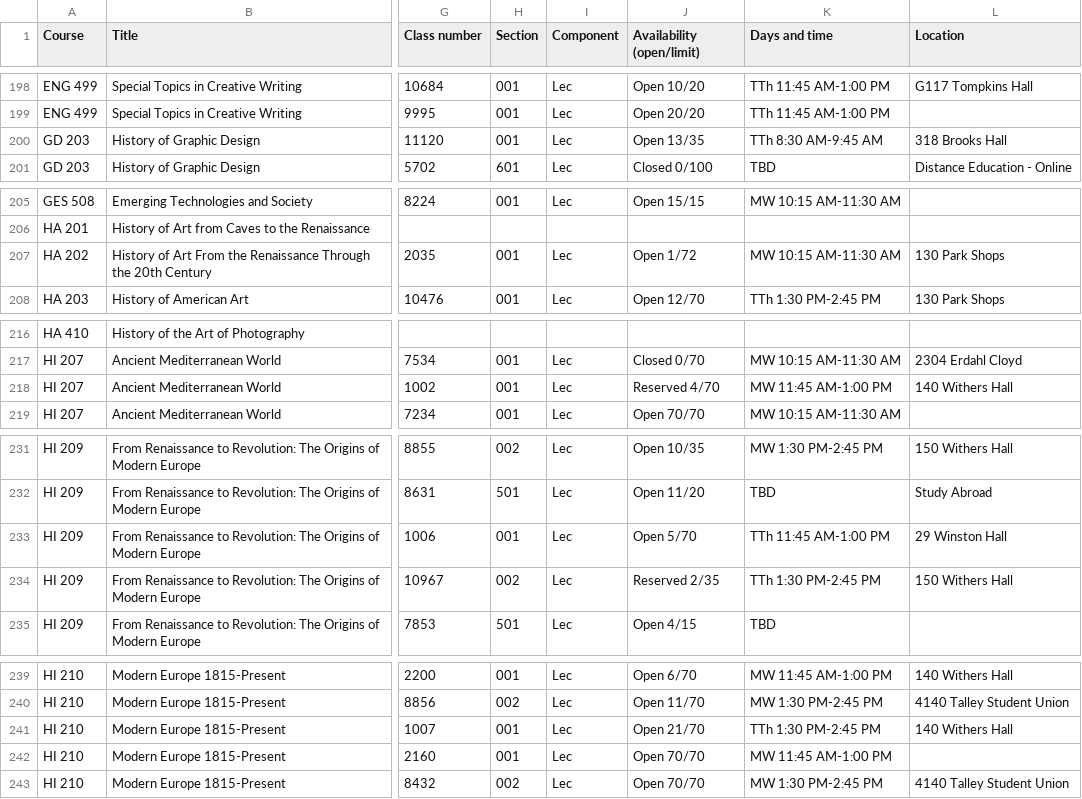
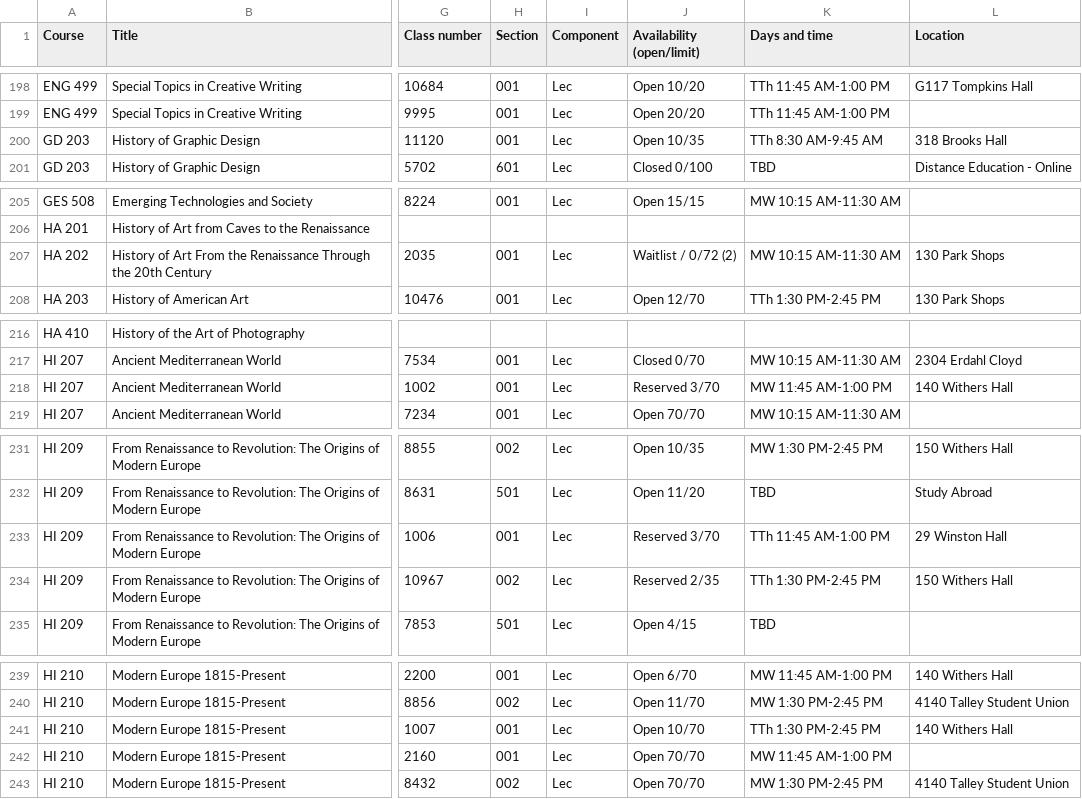
Before and after one commit to atb1982/design-studies-electives, a CSV file: data/electives.csv, drawn as a sheet; only a part is shown, gaps mark what is left out; the diff covers the shown part only; the diff names each change by its address in the sheet, - before the commit and + after, or states it on an @@ line.

```diff
--- a/data/electives.csv
+++ b/data/electives.csv
-J200 (Availability (open/limit)): Open 13/35
+J200 (Availability (open/limit)): Open 10/35
-J207 (Availability (open/limit)): Open 1/72
+J207 (Availability (open/limit)): Waitlist / 0/72 (2)
-J218 (Availability (open/limit)): Reserved 4/70
+J218 (Availability (open/limit)): Reserved 3/70
-J233 (Availability (open/limit)): Open 5/70
+J233 (Availability (open/limit)): Reserved 3/70
-J241 (Availability (open/limit)): Open 21/70
+J241 (Availability (open/limit)): Open 10/70
```
Also changed, not shown: 40 edited cells elsewhere in this file, 3 other files.
